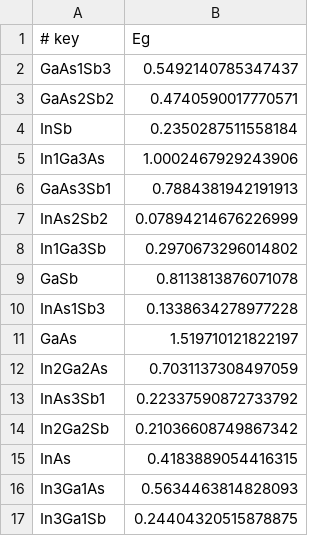
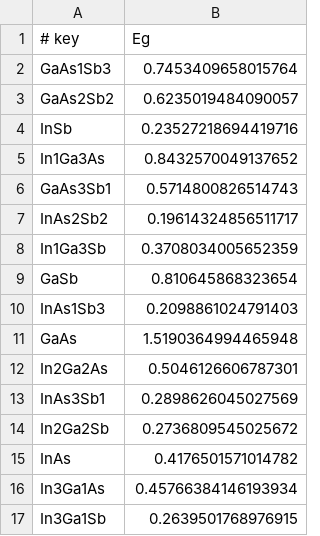
Before and after one commit to angus-gentles/4D_alloy_bayes, a CSV file: intermediate_SR/data_Eg.csv, drawn as a sheet.

Commit message:
more data

```diff
--- a/intermediate_SR/data_Eg.csv
+++ b/intermediate_SR/data_Eg.csv
@@ -1,17 +1,17 @@
 # key,Eg
-GaAs1Sb3,0.5492140785347437
-GaAs2Sb2,0.4740590017770571
-InSb,0.2350287511558184
-In1Ga3As,1.0002467929243906
-GaAs3Sb1,0.7884381942191913
-InAs2Sb2,0.07894214676226999
-In1Ga3Sb,0.2970673296014802
-GaSb,0.8113813876071078
-InAs1Sb3,0.1338634278977228
-GaAs,1.519710121822197
-In2Ga2As,0.7031137308497059
-InAs3Sb1,0.22337590872733792
-In2Ga2Sb,0.21036608749867342
-InAs,0.4183889054416315
-In3Ga1As,0.5634463814828093
-In3Ga1Sb,0.24404320515878875
+GaAs1Sb3,0.7453409658015764
+GaAs2Sb2,0.6235019484090057
+InSb,0.23527218694419716
+In1Ga3As,0.8432570049137652
+GaAs3Sb1,0.5714800826514743
+InAs2Sb2,0.19614324856511717
+In1Ga3Sb,0.3708034005652359
+GaSb,0.810645868323654
+InAs1Sb3,0.2098861024791403
+GaAs,1.5190364994465948
+In2Ga2As,0.5046126606787301
+InAs3Sb1,0.2898626045027569
+In2Ga2Sb,0.2736809545025672
+InAs,0.4176501571014782
+In3Ga1As,0.45766384146193934
+In3Ga1Sb,0.2639501768976915
```
Also changed, not shown: intermediate_SR/intermediate.csv, 2 other files.
